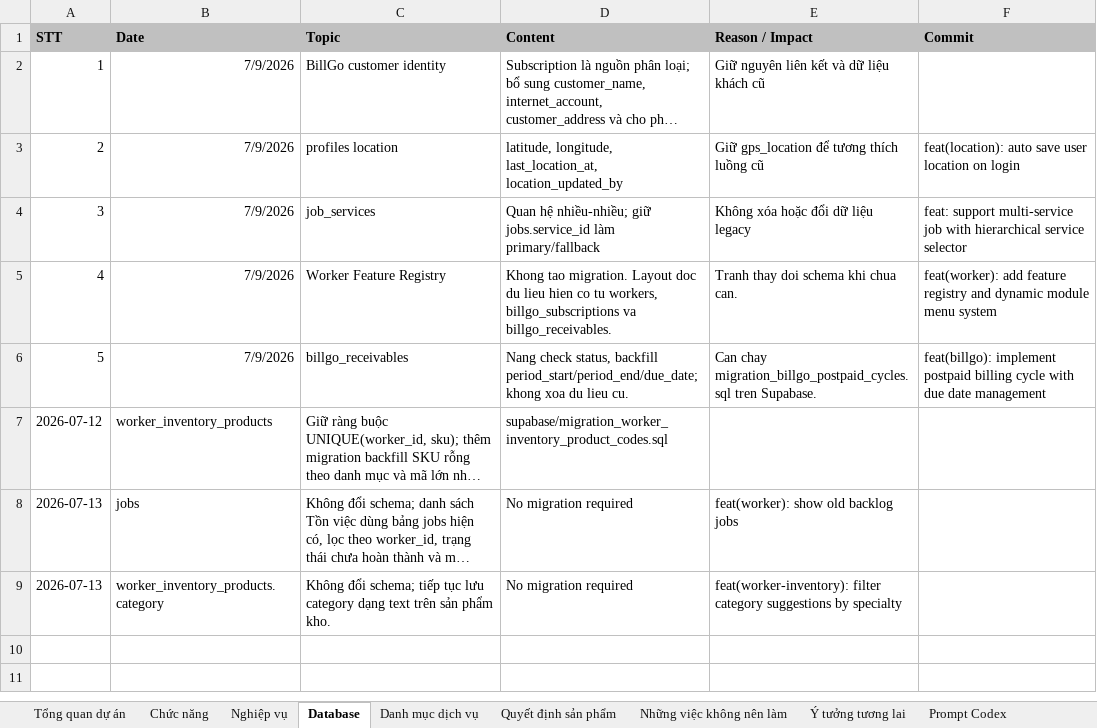
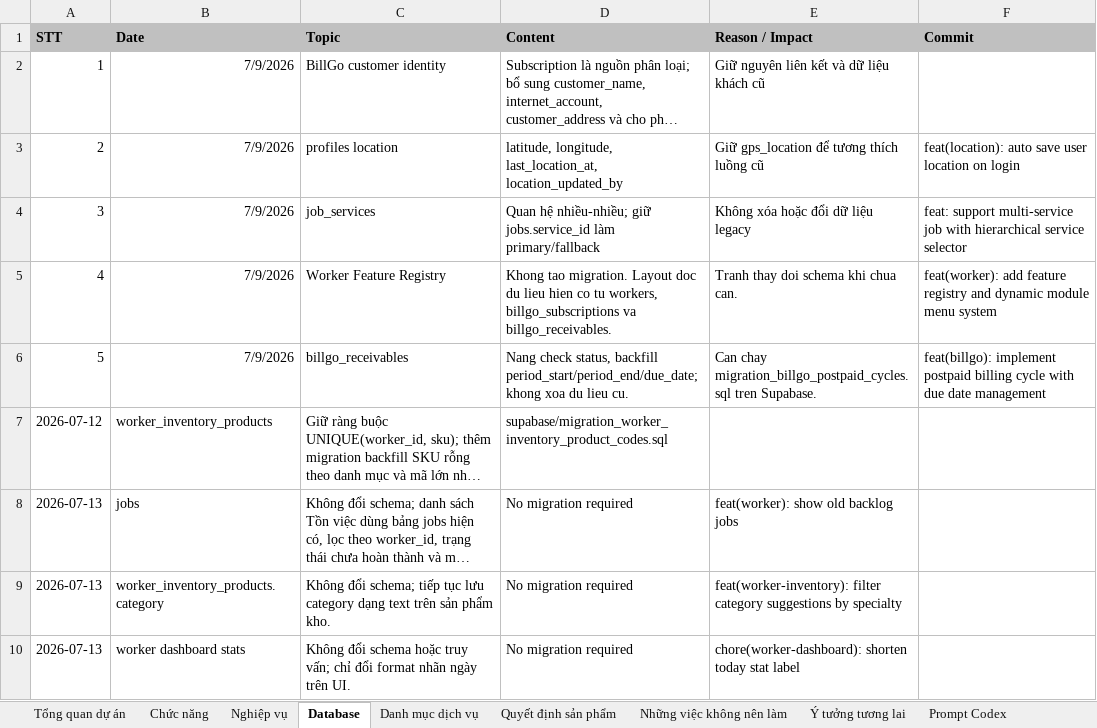
Before and after one commit to hoaitv86/thodenngay, an Excel workbook: ThoDenNgay_Product_Bible.xlsx, sheet Database, drawn as a sheet; long unchanged cells end in …; values as stored, in another font and other column widths than the file's, no borders; the diff names each change by its address in the sheet, - before the commit and + after, or states it on an @@ line.

Commit message:
chore(worker-dashboard): shorten today stat label

```diff
--- a/ThoDenNgay_Product_Bible.xlsx (sheet Database)
+++ b/ThoDenNgay_Product_Bible.xlsx (sheet Database)
+row 10: 2026-07-13 | worker dashboard stats | Không đổi schema hoặc truy vấn; chỉ đổi format nhãn ngày trên UI. | No migration required | chore(worker-dashboard): shorten today stat label
```
Also changed, not shown: sheet Chức năng, sheet Quyết định sản phẩm, sheet Nghiệp vụ, sheet Nhật ký phát triển, ThoDenNgay_Project_Manager.xlsx, 3 other files.
